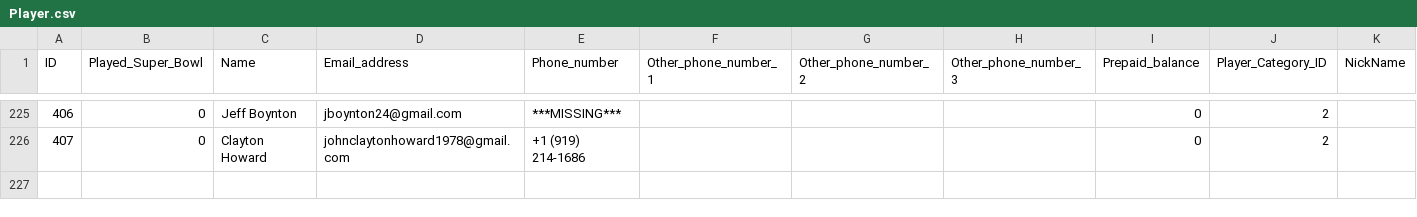
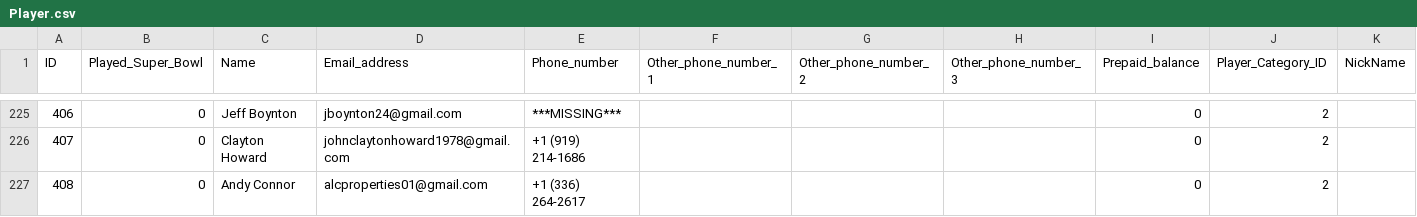
Before and after one commit to scottcmarks/CarolinaCardClub, a CSV file: Player.csv, drawn as a sheet; only a part is shown, gaps mark what is left out; rows hold the shown columns only; the diff names each change by its address in the sheet, - before the commit and + after, or states it on an @@ line.

```diff
--- a/Player.csv
+++ b/Player.csv
+row 227: 408 | 0 | Andy Connor | alcproperties01@gmail.com | +1 (336) 264-2617 |  |  |  | 0 | 2
```
Also changed, not shown: 4 other files.
